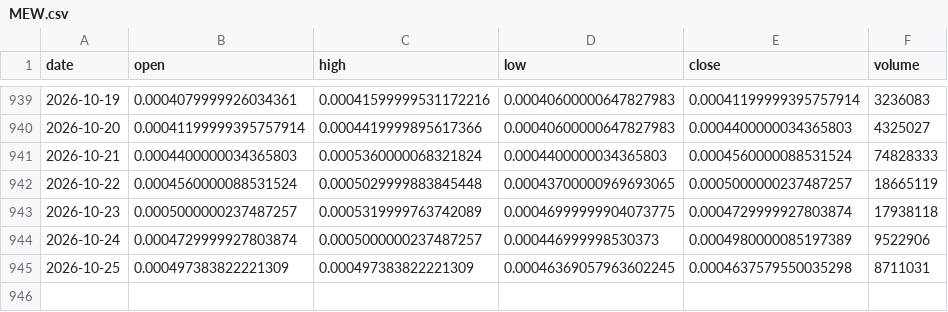
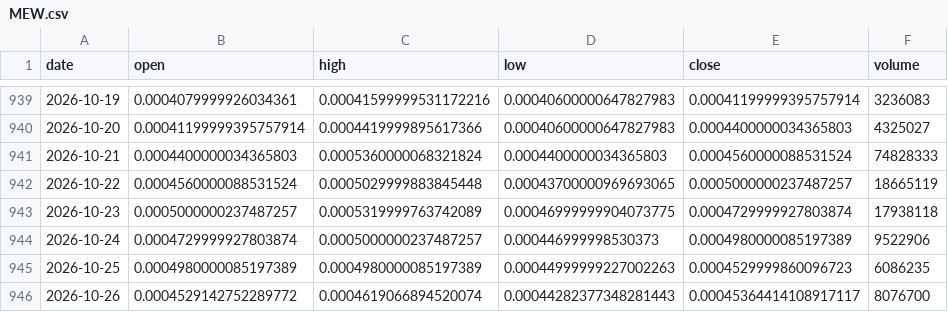
Before and after one commit to ashleyymcquestion/claude-trade, a CSV file: data/yahoo/meme/MEW.csv, drawn as a sheet; only a part is shown, gaps mark what is left out.

```diff
--- a/data/yahoo/meme/MEW.csv
+++ b/data/yahoo/meme/MEW.csv
@@ -944,2 +944,3 @@ date,open,high,low,close,volume
 2026-10-24,0.0004729999927803874,0.0005000000237487257,0.000446999998530373,0.0004980000085197389,9522906
-2026-10-25,0.000497383822221309,0.000497383822221309,0.00046369057963602245,0.0004637579550035298,8711031
+2026-10-25,0.0004980000085197389,0.0004980000085197389,0.00044999999227002263,0.0004529999860096723,6086235
+2026-10-26,0.0004529142752289772,0.0004619066894520074,0.00044282377348281443,0.00045364414108917117,8076700
```
Also changed, not shown: data/yahoo/meme/BONK.csv, data/yahoo/meme/BRETT.csv, 21 other files.
